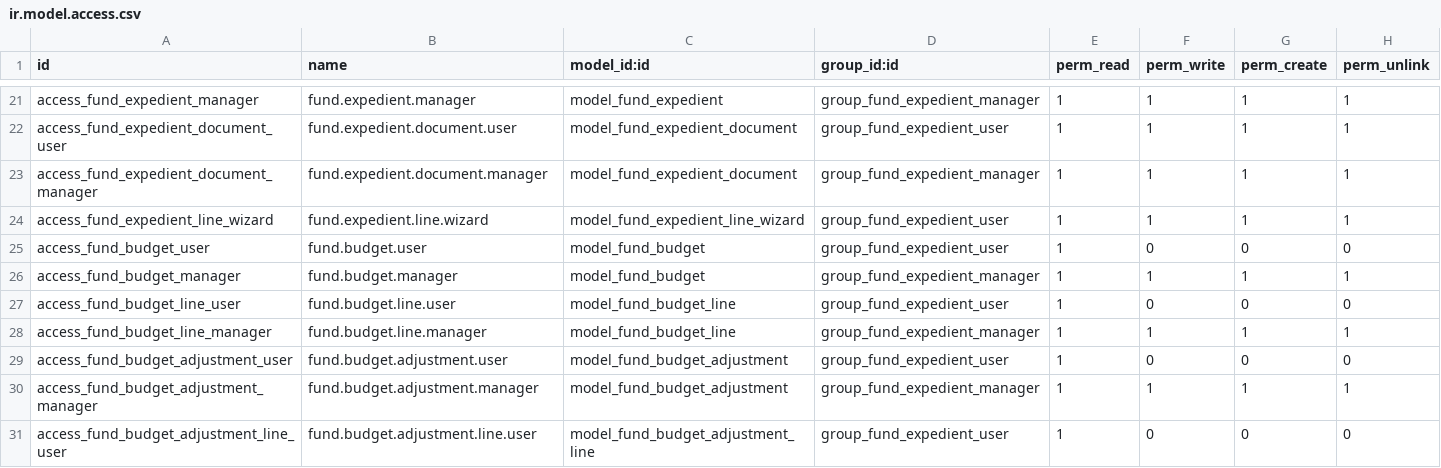
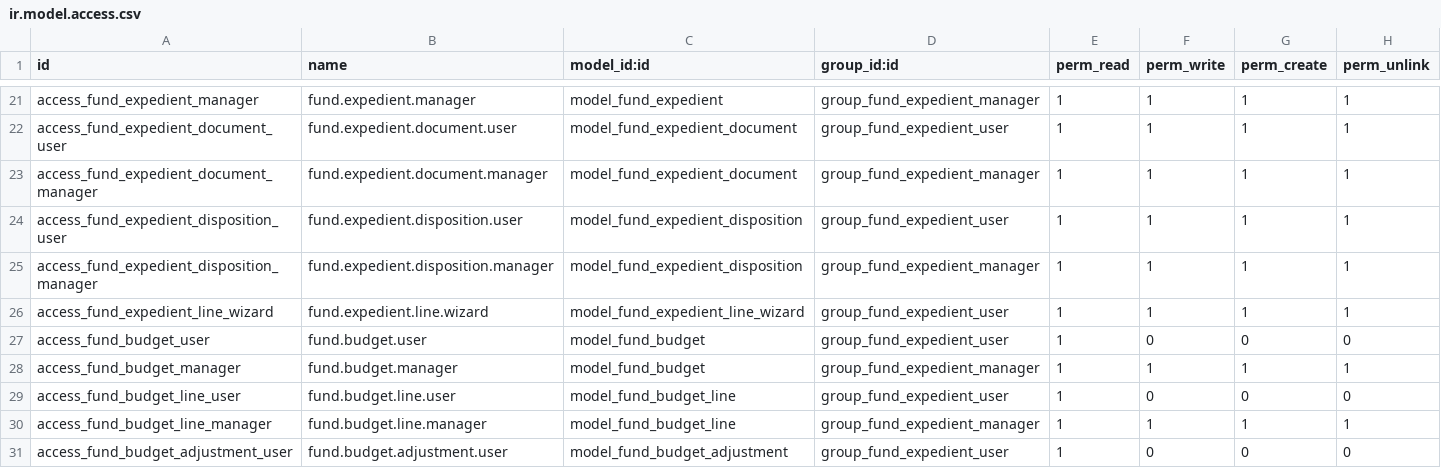
Before and after one commit to aceleradora-la/odoo-fund-expedient, a CSV file: fund_expedient/security/ir.model.access.csv, drawn as a sheet; only a part is shown, gaps mark what is left out; the shorter side is filled out with more unchanged rows.

```diff
--- a/fund_expedient/security/ir.model.access.csv
+++ b/fund_expedient/security/ir.model.access.csv
@@ -23,2 +23,4 @@ access_fund_expedient_document_user,fund.expedient.document.user,model_fund_expe
 access_fund_expedient_document_manager,fund.expedient.document.manager,model_fund_expedient_document,group_fund_expedient_manager,1,1,1,1
+access_fund_expedient_disposition_user,fund.expedient.disposition.user,model_fund_expedient_disposition,group_fund_expedient_user,1,1,1,1
+access_fund_expedient_disposition_manager,fund.expedient.disposition.manager,model_fund_expedient_disposition,group_fund_expedient_manager,1,1,1,1
 access_fund_expedient_line_wizard,fund.expedient.line.wizard,model_fund_expedient_line_wizard,group_fund_expedient_user,1,1,1,1
```
Also changed, not shown: 7 other files.
